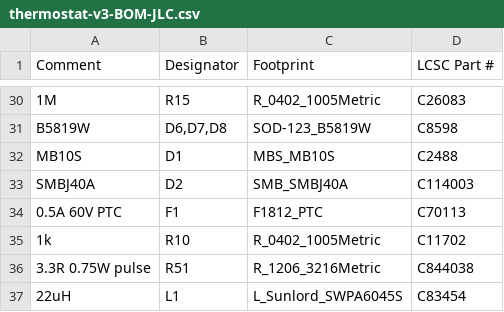
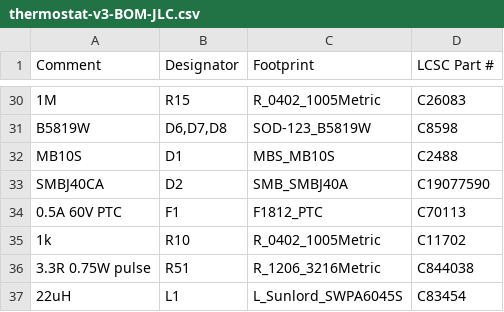
Before and after one commit to Connicpu/thermostat, a CSV file: fab/thermostat-v3-BOM-JLC.csv, drawn as a sheet; only a part is shown, gaps mark what is left out.

Commit message:
Rev 12: D2 SMBJ40A -> SMBJ40CA (JLC preferred-extended, no loading fee); refresh prices

```diff
--- a/fab/thermostat-v3-BOM-JLC.csv
+++ b/fab/thermostat-v3-BOM-JLC.csv
@@ -32,3 +32,3 @@ B5819W,"D6,D7,D8",SOD-123_B5819W,C8598
 MB10S,D1,MBS_MB10S,C2488
-SMBJ40A,D2,SMB_SMBJ40A,C114003
+SMBJ40CA,D2,SMB_SMBJ40A,C19077590
 0.5A 60V PTC,F1,F1812_PTC,C70113
```
Also changed, not shown: 24 other files.
